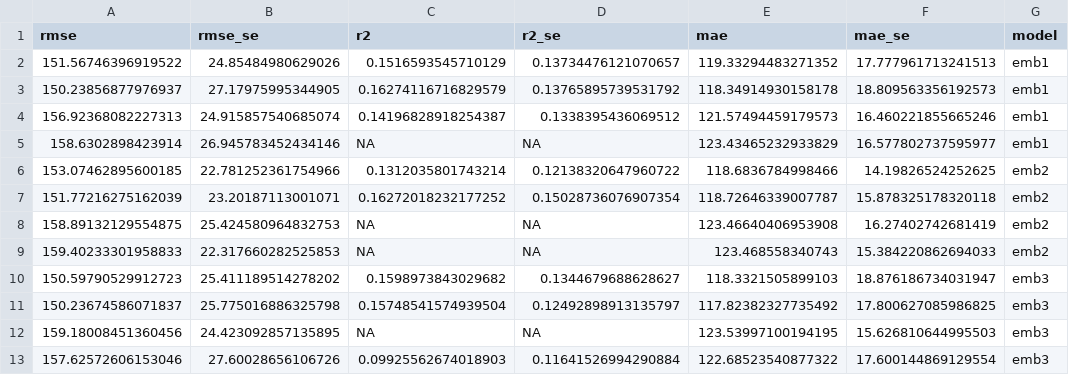
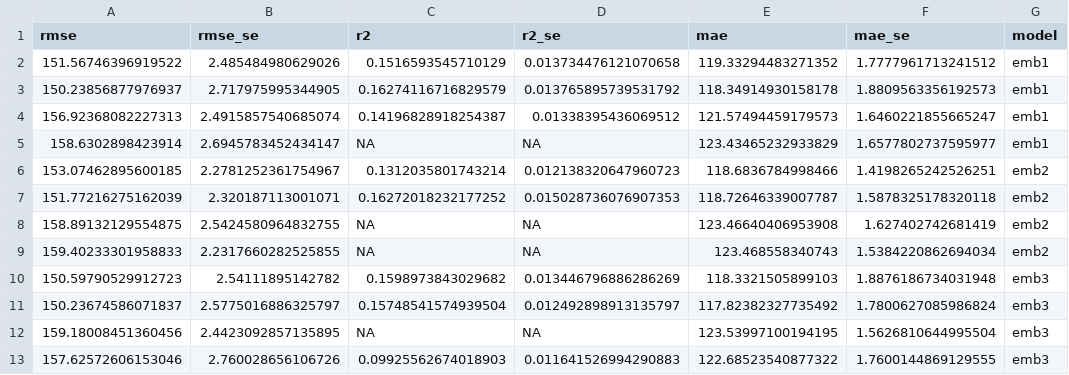
Before and after one commit to andrewsiefert/speciesVectors, a CSV file: results/glove_local_test_results_w_bias.csv, drawn as a sheet; only a part is shown; the diff covers the shown part only; the diff names each change by its address in the sheet, - before the commit and + after, or states it on an @@ line.

```diff
--- a/results/glove_local_test_results_w_bias.csv
+++ b/results/glove_local_test_results_w_bias.csv
-B2 (rmse_se): 24.85484980629026
+B2 (rmse_se): 2.485484980629026
-D2 (r2_se): 0.13734476121070657
+D2 (r2_se): 0.013734476121070658
-F2 (mae_se): 17.777961713241513
+F2 (mae_se): 1.7777961713241512
-B3 (rmse_se): 27.17975995344905
+B3 (rmse_se): 2.717975995344905
-D3 (r2_se): 0.13765895739531792
+D3 (r2_se): 0.013765895739531792
-F3 (mae_se): 18.809563356192573
+F3 (mae_se): 1.8809563356192573
-B4 (rmse_se): 24.915857540685074
+B4 (rmse_se): 2.4915857540685074
-D4 (r2_se): 0.1338395436069512
+D4 (r2_se): 0.01338395436069512
-F4 (mae_se): 16.460221855665246
+F4 (mae_se): 1.6460221855665247
-B5 (rmse_se): 26.945783452434146
+B5 (rmse_se): 2.6945783452434147
-F5 (mae_se): 16.577802737595977
+F5 (mae_se): 1.6577802737595977
-B6 (rmse_se): 22.781252361754966
+B6 (rmse_se): 2.2781252361754967
-D6 (r2_se): 0.12138320647960722
+D6 (r2_se): 0.012138320647960723
-F6 (mae_se): 14.19826524252625
+F6 (mae_se): 1.4198265242526251
-B7 (rmse_se): 23.20187113001071
+B7 (rmse_se): 2.320187113001071
-D7 (r2_se): 0.15028736076907354
+D7 (r2_se): 0.015028736076907353
-F7 (mae_se): 15.878325178320118
+F7 (mae_se): 1.5878325178320118
-B8 (rmse_se): 25.424580964832753
+B8 (rmse_se): 2.5424580964832755
-F8 (mae_se): 16.27402742681419
+F8 (mae_se): 1.627402742681419
-B9 (rmse_se): 22.317660282525853
+B9 (rmse_se): 2.2317660282525855
-F9 (mae_se): 15.384220862694033
+F9 (mae_se): 1.5384220862694034
-B10 (rmse_se): 25.411189514278202
+B10 (rmse_se): 2.54111895142782
-D10 (r2_se): 0.1344679688628627
+D10 (r2_se): 0.013446796886286269
-F10 (mae_se): 18.876186734031947
+F10 (mae_se): 1.8876186734031948
-B11 (rmse_se): 25.775016886325798
+B11 (rmse_se): 2.5775016886325797
-D11 (r2_se): 0.12492898913135797
+D11 (r2_se): 0.012492898913135797
-F11 (mae_se): 17.800627085986825
+F11 (mae_se): 1.7800627085986824
-B12 (rmse_se): 24.423092857135895
+B12 (rmse_se): 2.4423092857135895
-F12 (mae_se): 15.626810644995503
+F12 (mae_se): 1.5626810644995504
-B13 (rmse_se): 27.60028656106726
+B13 (rmse_se): 2.760028656106726
-D13 (r2_se): 0.11641526994290884
+D13 (r2_se): 0.011641526994290883
-F13 (mae_se): 17.600144869129554
+F13 (mae_se): 1.7600144869129555
```
Also changed, not shown: 76 edited cells elsewhere in this file, results/glove_global_test_results.csv, results/glove_global_test_results_w_bias.csv, 14 other files.
